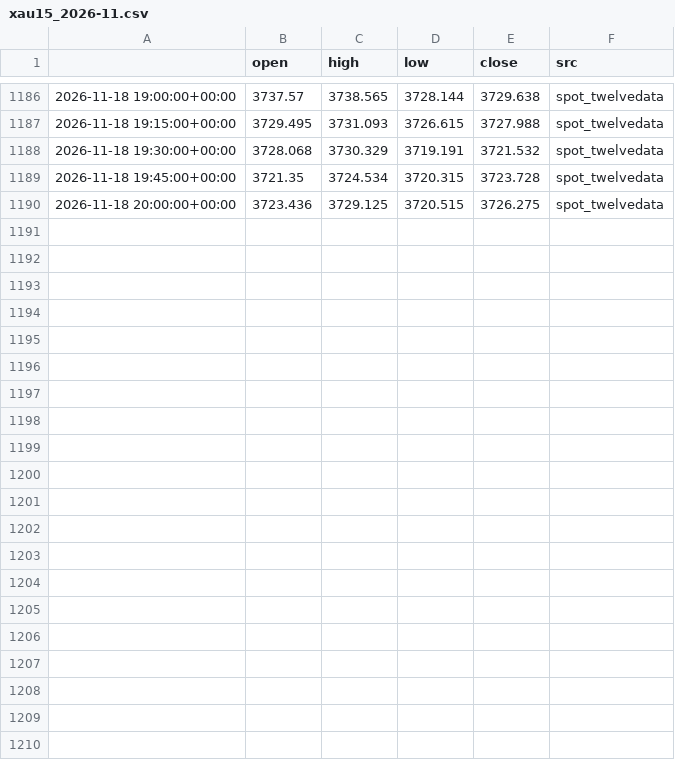
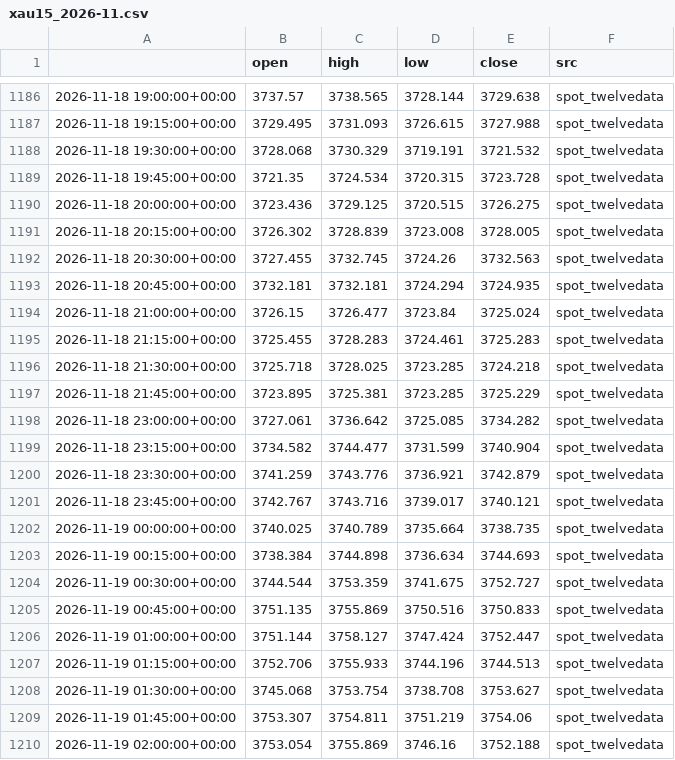
Before and after one commit to kaamilstudiesig/xauusd-goldbot, a CSV file: data/live/xau15_2026-11.csv, drawn as a sheet; only a part is shown, gaps mark what is left out; the diff names each change by its address in the sheet, - before the commit and + after, or states it on an @@ line.

```diff
--- a/data/live/xau15_2026-11.csv
+++ b/data/live/xau15_2026-11.csv
+row 1191: 2026-11-18 20:15:00+00:00 | 3726.302 | 3728.839 | 3723.008 | 3728.005 | spot_twelvedata
+row 1192: 2026-11-18 20:30:00+00:00 | 3727.455 | 3732.745 | 3724.26 | 3732.563 | spot_twelvedata
+row 1193: 2026-11-18 20:45:00+00:00 | 3732.181 | 3732.181 | 3724.294 | 3724.935 | spot_twelvedata
+row 1194: 2026-11-18 21:00:00+00:00 | 3726.15 | 3726.477 | 3723.84 | 3725.024 | spot_twelvedata
+row 1195: 2026-11-18 21:15:00+00:00 | 3725.455 | 3728.283 | 3724.461 | 3725.283 | spot_twelvedata
+row 1196: 2026-11-18 21:30:00+00:00 | 3725.718 | 3728.025 | 3723.285 | 3724.218 | spot_twelvedata
+row 1197: 2026-11-18 21:45:00+00:00 | 3723.895 | 3725.381 | 3723.285 | 3725.229 | spot_twelvedata
+row 1198: 2026-11-18 23:00:00+00:00 | 3727.061 | 3736.642 | 3725.085 | 3734.282 | spot_twelvedata
+row 1199: 2026-11-18 23:15:00+00:00 | 3734.582 | 3744.477 | 3731.599 | 3740.904 | spot_twelvedata
+row 1200: 2026-11-18 23:30:00+00:00 | 3741.259 | 3743.776 | 3736.921 | 3742.879 | spot_twelvedata
+row 1201: 2026-11-18 23:45:00+00:00 | 3742.767 | 3743.716 | 3739.017 | 3740.121 | spot_twelvedata
+row 1202: 2026-11-19 00:00:00+00:00 | 3740.025 | 3740.789 | 3735.664 | 3738.735 | spot_twelvedata
+row 1203: 2026-11-19 00:15:00+00:00 | 3738.384 | 3744.898 | 3736.634 | 3744.693 | spot_twelvedata
+row 1204: 2026-11-19 00:30:00+00:00 | 3744.544 | 3753.359 | 3741.675 | 3752.727 | spot_twelvedata
+row 1205: 2026-11-19 00:45:00+00:00 | 3751.135 | 3755.869 | 3750.516 | 3750.833 | spot_twelvedata
+row 1206: 2026-11-19 01:00:00+00:00 | 3751.144 | 3758.127 | 3747.424 | 3752.447 | spot_twelvedata
+row 1207: 2026-11-19 01:15:00+00:00 | 3752.706 | 3755.933 | 3744.196 | 3744.513 | spot_twelvedata
+row 1208: 2026-11-19 01:30:00+00:00 | 3745.068 | 3753.754 | 3738.708 | 3753.627 | spot_twelvedata
+row 1209: 2026-11-19 01:45:00+00:00 | 3753.307 | 3754.811 | 3751.219 | 3754.06 | spot_twelvedata
+row 1210: 2026-11-19 02:00:00+00:00 | 3753.054 | 3755.869 | 3746.16 | 3752.188 | spot_twelvedata
```
Also changed, not shown: 2 other files.
